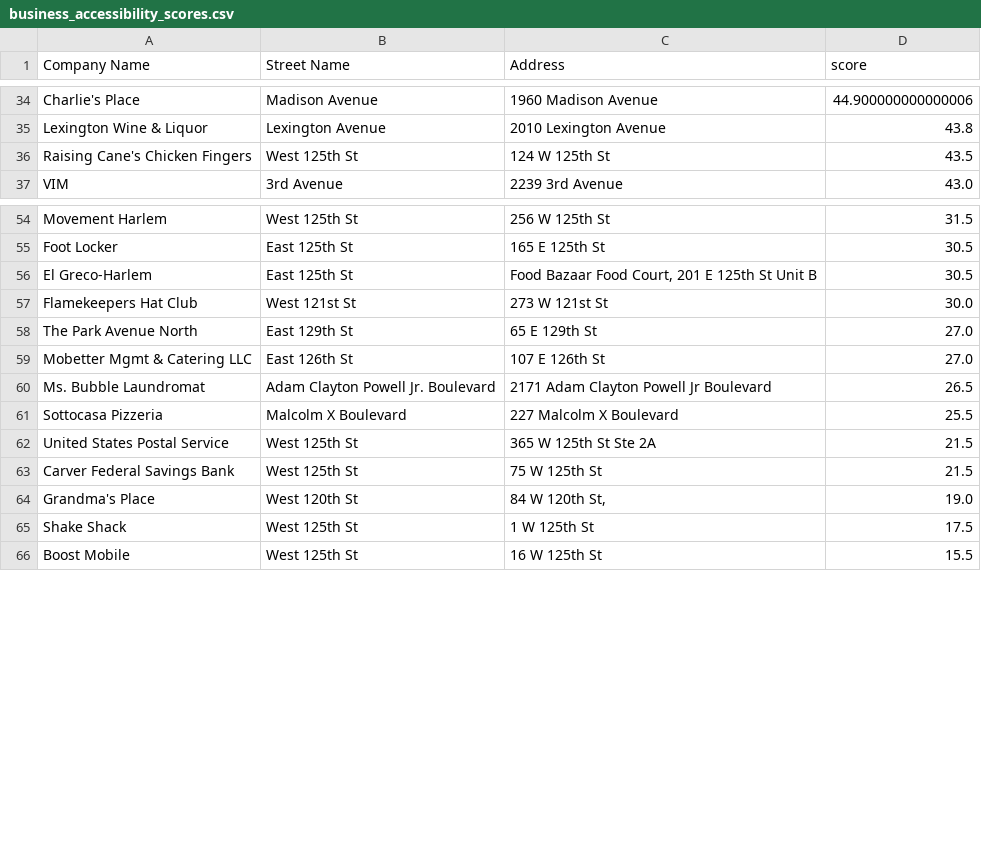
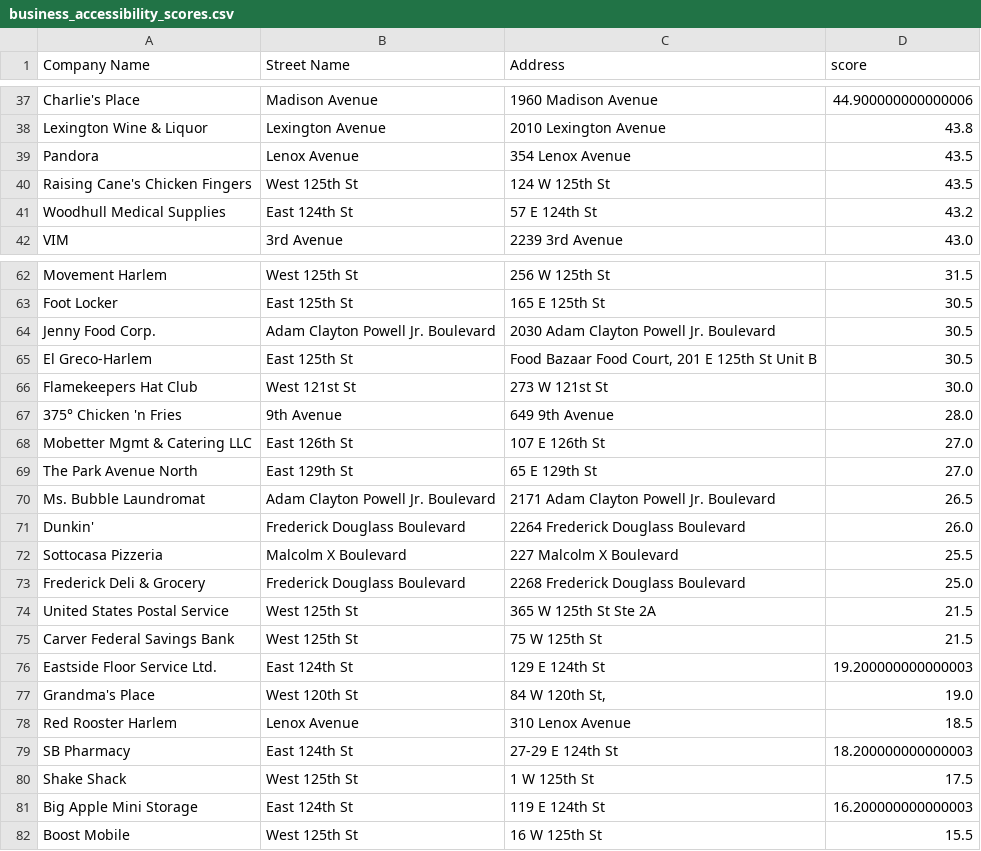
Before and after one commit to Xrankin05/Navigation, a CSV file: business_accessibility_scores.csv, drawn as a sheet; only a part is shown, gaps mark what is left out; the diff covers the shown part only.

```diff
--- a/business_accessibility_scores.csv
+++ b/business_accessibility_scores.csv
@@ -35,3 +38,5 @@ Charlie's Place,Madison Avenue,1960 Madison Avenue,44.900000000000006
 Lexington Wine & Liquor,Lexington Avenue,2010 Lexington Avenue,43.8
+Pandora,Lenox Avenue,354 Lenox Avenue,43.5
 Raising Cane's Chicken Fingers,West 125th St,124 W 125th St,43.5
+Woodhull Medical Supplies,East 124th St,57 E 124th St,43.2
 VIM,3rd Avenue,2239 3rd Avenue,43.0
@@ -55,12 +63,20 @@ Movement Harlem,West 125th St,256 W 125th St,31.5
 Foot Locker,East 125th St,165 E 125th St,30.5
+Jenny Food Corp.,Adam Clayton Powell Jr. Boulevard,2030 Adam Clayton Powell Jr. Boulevard,30.5
 El Greco-Harlem,East 125th St,"Food Bazaar Food Court, 201 E 125th St Unit B",30.5
 Flamekeepers Hat Club,West 121st St,273 W 121st St,30.0
+375° Chicken 'n Fries,9th Avenue,649 9th Avenue,28.0
+Mobetter Mgmt & Catering LLC,East 126th St,107 E 126th St,27.0
 The Park Avenue North,East 129th St,65 E 129th St,27.0
-Mobetter Mgmt & Catering LLC,East 126th St,107 E 126th St,27.0
-Ms. Bubble Laundromat,Adam Clayton Powell Jr. Boulevard,2171 Adam Clayton Powell Jr Boulevard,26.5
+Ms. Bubble Laundromat,Adam Clayton Powell Jr. Boulevard,2171 Adam Clayton Powell Jr. Boulevard,26.5
+Dunkin',Frederick Douglass Boulevard,2264 Frederick Douglass Boulevard,26.0
 Sottocasa Pizzeria,Malcolm X Boulevard,227 Malcolm X Boulevard,25.5
+Frederick Deli & Grocery,Frederick Douglass Boulevard,2268 Frederick Douglass Boulevard,25.0
 United States Postal Service,West 125th St,365 W 125th St Ste 2A,21.5
 Carver Federal Savings Bank,West 125th St,75 W 125th St,21.5
+Eastside Floor Service Ltd.,East 124th St,129 E 124th St,19.200000000000003
 Grandma's Place,West 120th St,"84 W 120th St,",19.0
+Red Rooster Harlem,Lenox Avenue,310 Lenox Avenue,18.5
+SB Pharmacy,East 124th St,27-29 E 124th St,18.200000000000003
 Shake Shack,West 125th St,1 W 125th St,17.5
+Big Apple Mini Storage,East 124th St,119 E 124th St,16.200000000000003
 Boost Mobile,West 125th St,16 W 125th St,15.5
```
Also changed, not shown: 7 added rows, 17 removed rows, 2 moved rows and 3 edited cells elsewhere in this file.
